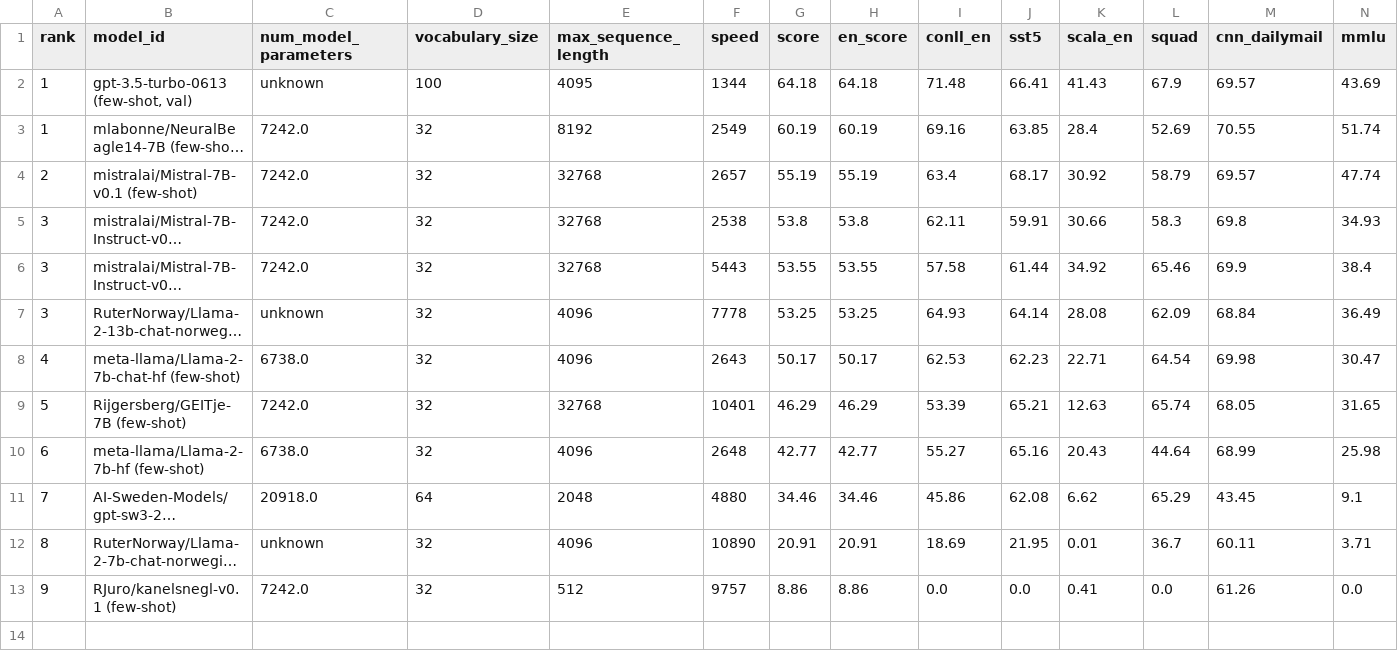
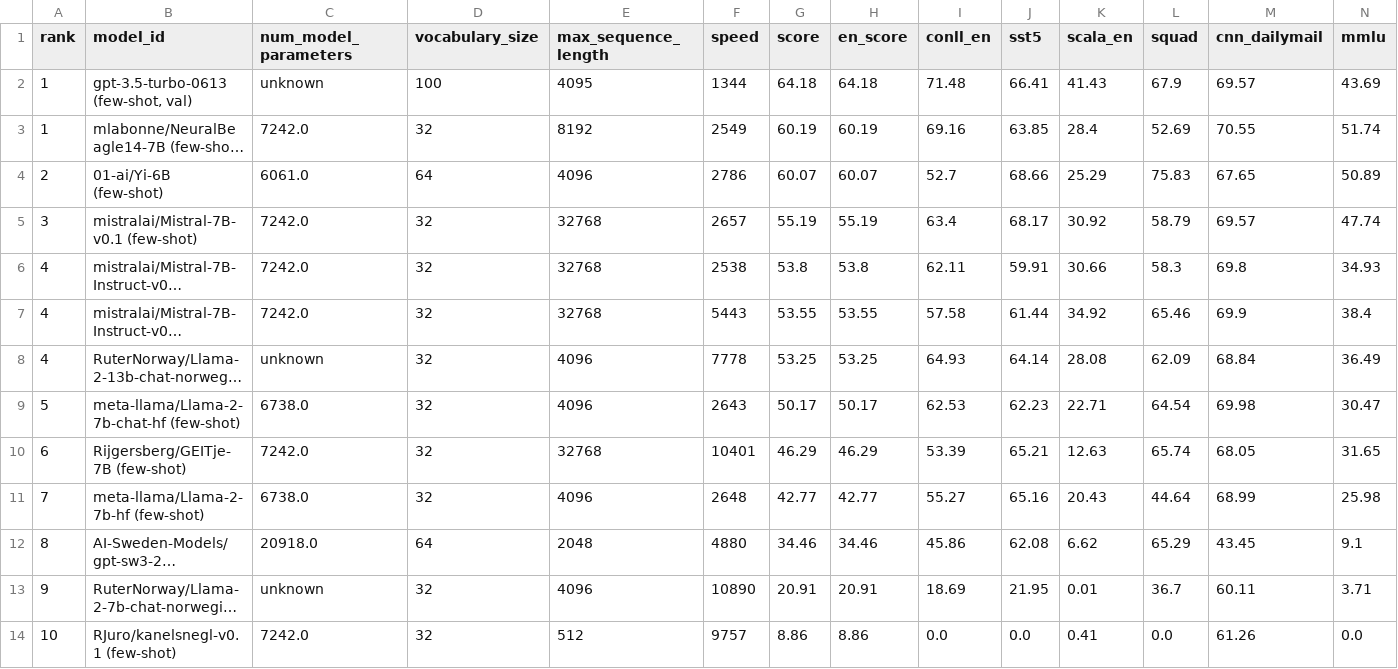
Before and after one commit to ScandEval/scandeval.github.io, a CSV file: english-nlg.csv, drawn as a sheet; only a part is shown; long unchanged cells end in …; addresses are those after the commit; rows hold the shown columns only; the diff names each change by its address in the sheet, - before the commit and + after, or states it on an @@ line.

```diff
--- a/english-nlg.csv
+++ b/english-nlg.csv
+row 4: 2 | 01-ai/Yi-6B (few-shot) | 6061.0 | 64 | 4096 | 2786 | 60.07 | 60.07 | 52.7 | 68.66 | 25.29 | 75.83 | 67.65 | 50.89
-A5 (rank): 2
+A5 (rank): 3
-A6:A8 (rank): 3
+A6:A8 (rank): 4
-A9 (rank): 4
+A9 (rank): 5
-A10 (rank): 5
+A10 (rank): 6
-A11 (rank): 6
+A11 (rank): 7
-A12 (rank): 7
+A12 (rank): 8
-A13 (rank): 8
+A13 (rank): 9
-A14 (rank): 9
+A14 (rank): 10
```
Also changed, not shown: dutch-nlg.csv, german-nlg.csv, 18 other files.
